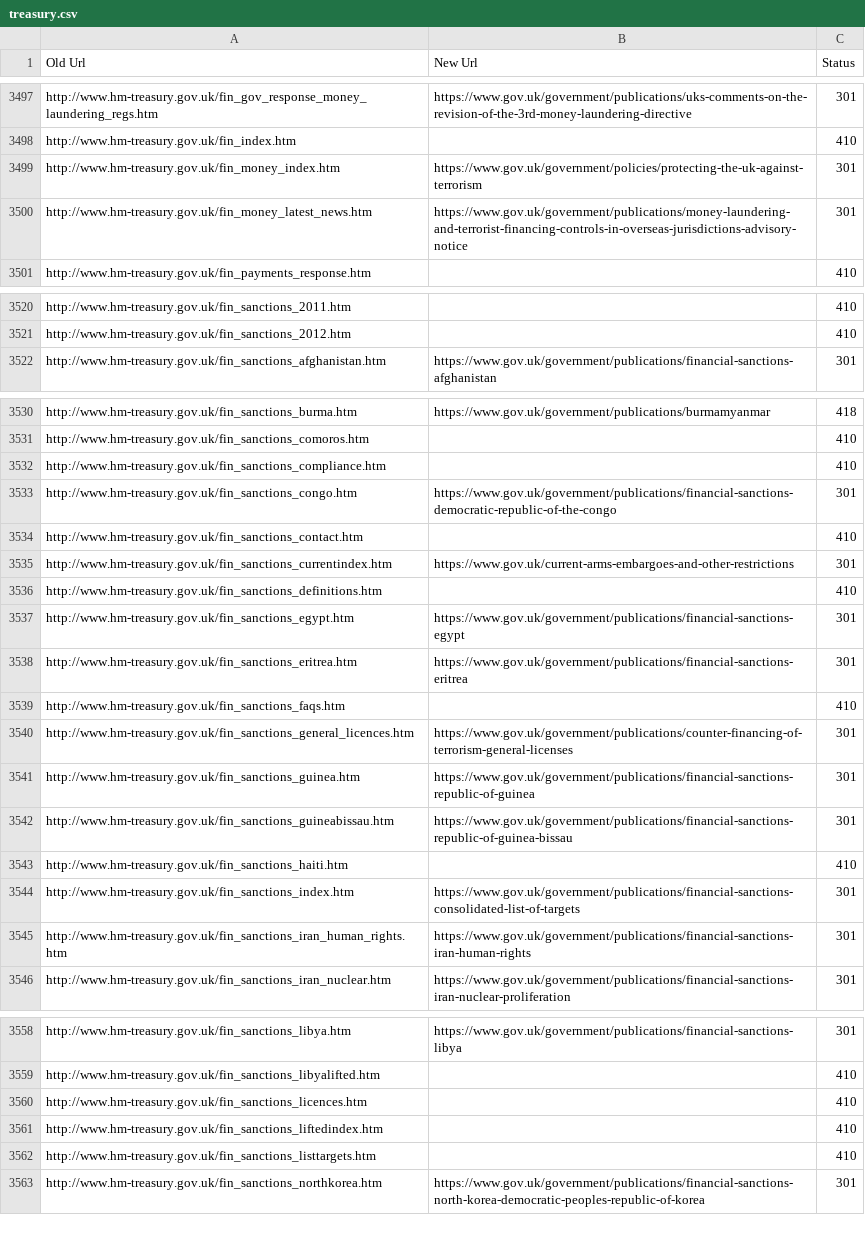
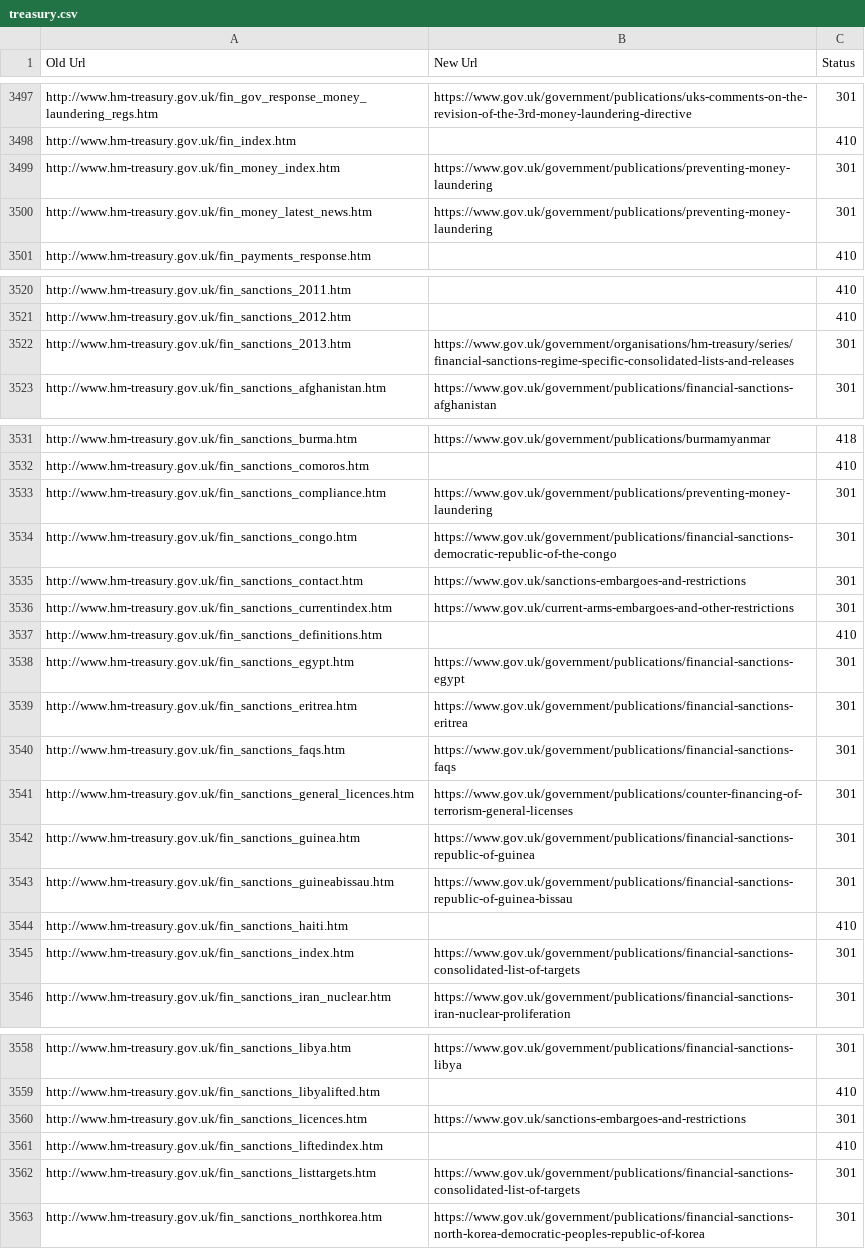
Before and after one commit to alphagov/transition-config, a CSV file: data/mappings/treasury.csv, drawn as a sheet; only a part is shown, gaps mark what is left out; the diff covers the shown part only.

Commit message:
INcluded late breaking mappings from munge HMT

```diff
--- a/data/mappings/treasury.csv
+++ b/data/mappings/treasury.csv
@@ -3498,4 +3498,4 @@ http://www.hm-treasury.gov.uk/fin_gov_response_money_laundering_regs.htm,https:/
 http://www.hm-treasury.gov.uk/fin_index.htm,,410
-http://www.hm-treasury.gov.uk/fin_money_index.htm,https://www.gov.uk/government/policies/protecting-the-uk-against-terrorism,301
-http://www.hm-treasury.gov.uk/fin_money_latest_news.htm,https://www.gov.uk/government/publications/money-laundering-and-terrorist-financing-controls-in-overseas-jurisdictions-advisory-notice,301
+http://www.hm-treasury.gov.uk/fin_money_index.htm,https://www.gov.uk/government/publications/preventing-money-laundering,301
+http://www.hm-treasury.gov.uk/fin_money_latest_news.htm,https://www.gov.uk/government/publications/preventing-money-laundering,301
 http://www.hm-treasury.gov.uk/fin_payments_response.htm,,410
@@ -3521,2 +3521,3 @@ http://www.hm-treasury.gov.uk/fin_sanctions_2011.htm,,410
 http://www.hm-treasury.gov.uk/fin_sanctions_2012.htm,,410
+http://www.hm-treasury.gov.uk/fin_sanctions_2013.htm,https://www.gov.uk/government/organisations/hm-treasury/series/financial-sanctions-regime-specific-consolidated-lists-and-releases,301
 http://www.hm-treasury.gov.uk/fin_sanctions_afghanistan.htm,https://www.gov.uk/government/publications/financial-sanctions-afghanistan,301
@@ -3531,5 +3532,5 @@ http://www.hm-treasury.gov.uk/fin_sanctions_burma.htm,https://www.gov.uk/governm
 http://www.hm-treasury.gov.uk/fin_sanctions_comoros.htm,,410
-http://www.hm-treasury.gov.uk/fin_sanctions_compliance.htm,,410
+http://www.hm-treasury.gov.uk/fin_sanctions_compliance.htm,https://www.gov.uk/government/publications/preventing-money-laundering,301
 http://www.hm-treasury.gov.uk/fin_sanctions_congo.htm,https://www.gov.uk/government/publications/financial-sanctions-democratic-republic-of-the-congo,301
-http://www.hm-treasury.gov.uk/fin_sanctions_contact.htm,,410
+http://www.hm-treasury.gov.uk/fin_sanctions_contact.htm,https://www.gov.uk/sanctions-embargoes-and-restrictions,301
 http://www.hm-treasury.gov.uk/fin_sanctions_currentindex.htm,https://www.gov.uk/current-arms-embargoes-and-other-restrictions,301
@@ -3538,3 +3539,3 @@ http://www.hm-treasury.gov.uk/fin_sanctions_egypt.htm,https://www.gov.uk/governm
 http://www.hm-treasury.gov.uk/fin_sanctions_eritrea.htm,https://www.gov.uk/government/publications/financial-sanctions-eritrea,301
-http://www.hm-treasury.gov.uk/fin_sanctions_faqs.htm,,410
+http://www.hm-treasury.gov.uk/fin_sanctions_faqs.htm,https://www.gov.uk/government/publications/financial-sanctions-faqs,301
 http://www.hm-treasury.gov.uk/fin_sanctions_general_licences.htm,https://www.gov.uk/government/publications/counter-financing-of-terrorism-general-licenses,301
@@ -3544,3 +3545,2 @@ http://www.hm-treasury.gov.uk/fin_sanctions_haiti.htm,,410
 http://www.hm-treasury.gov.uk/fin_sanctions_index.htm,https://www.gov.uk/government/publications/financial-sanctions-consolidated-list-of-targets,301
-http://www.hm-treasury.gov.uk/fin_sanctions_iran_human_rights.htm,https://www.gov.uk/government/publications/financial-sanctions-iran-human-rights,301
 http://www.hm-treasury.gov.uk/fin_sanctions_iran_nuclear.htm,https://www.gov.uk/government/publications/financial-sanctions-iran-nuclear-proliferation,301
@@ -3559,5 +3559,5 @@ http://www.hm-treasury.gov.uk/fin_sanctions_libya.htm,https://www.gov.uk/governm
 http://www.hm-treasury.gov.uk/fin_sanctions_libyalifted.htm,,410
-http://www.hm-treasury.gov.uk/fin_sanctions_licences.htm,,410
+http://www.hm-treasury.gov.uk/fin_sanctions_licences.htm,https://www.gov.uk/sanctions-embargoes-and-restrictions,301
 http://www.hm-treasury.gov.uk/fin_sanctions_liftedindex.htm,,410
-http://www.hm-treasury.gov.uk/fin_sanctions_listtargets.htm,,410
+http://www.hm-treasury.gov.uk/fin_sanctions_listtargets.htm,https://www.gov.uk/government/publications/financial-sanctions-consolidated-list-of-targets,301
 http://www.hm-treasury.gov.uk/fin_sanctions_northkorea.htm,https://www.gov.uk/government/publications/financial-sanctions-north-korea-democratic-peoples-republic-of-korea,301
```
Also changed, not shown: 6 edited cells elsewhere in this file.
